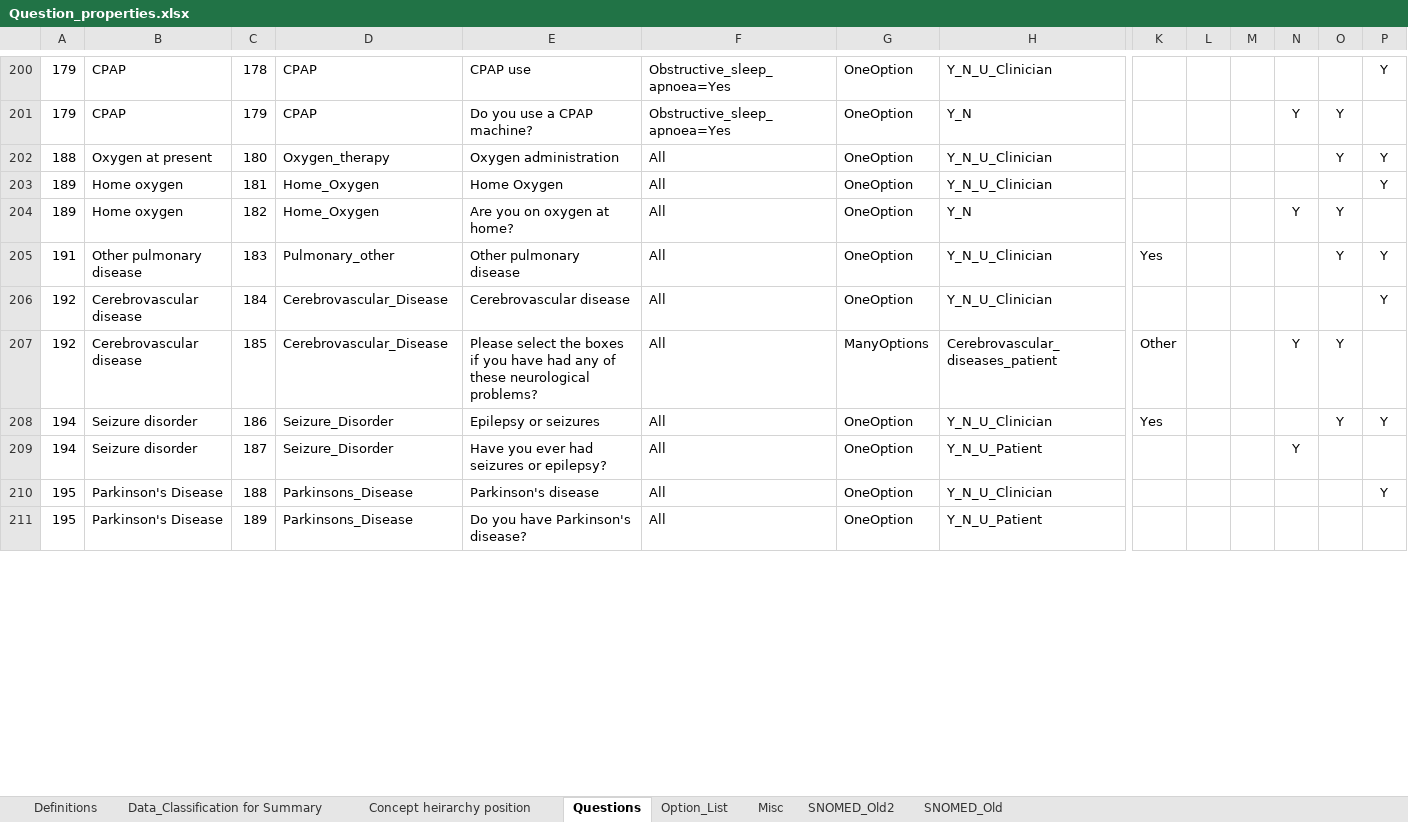
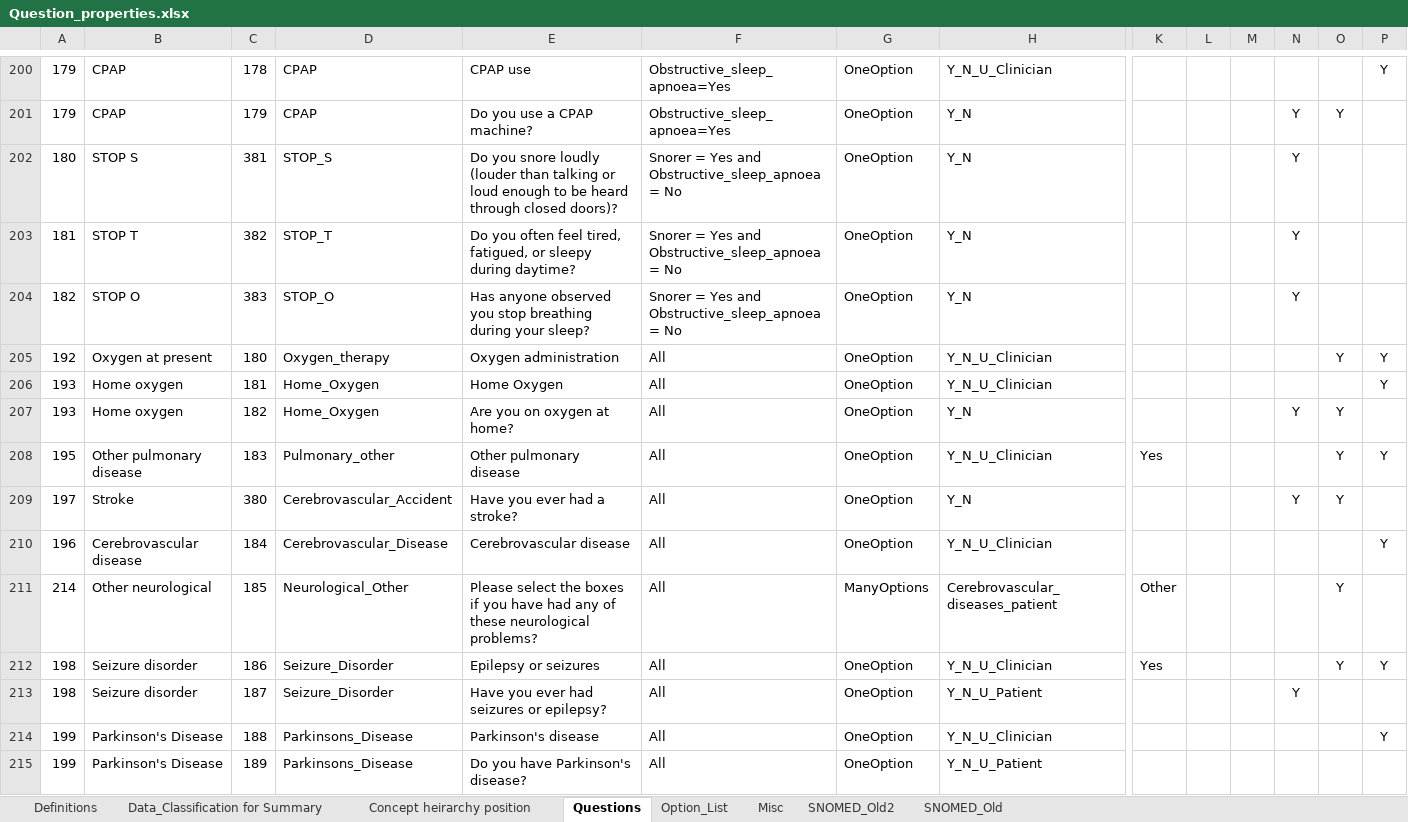
Before and after one commit to dbelavy/periop_open, an Excel workbook: spreadsheet/Question_properties.xlsx, sheet Questions, drawn as a sheet; only a part is shown, gaps mark what is left out; values as stored, in another font and other column widths than the file's, no borders; charts and pictures not drawn; addresses are those after the commit; rows hold the shown columns only; the diff covers the shown part only; the diff names each change by its address in the sheet, - before the commit and + after, or states it on an @@ line.

Commit message:
Questions changed

```diff
--- a/spreadsheet/Question_properties.xlsx (sheet Questions)
+++ b/spreadsheet/Question_properties.xlsx (sheet Questions)
+row 202: 180 | STOP S | 381 | STOP_S | Do you snore loudly (louder than talking or loud enough to be heard through closed doors)? | Snorer = Yes and Obstructive_sleep_apnoea = No | OneOption | Y_N |  |  |  | Y
+row 203: 181 | STOP T | 382 | STOP_T | Do you often feel tired, fatigued, or sleepy during daytime? | Snorer = Yes and Obstructive_sleep_apnoea = No | OneOption | Y_N |  |  |  | Y
+row 204: 182 | STOP O | 383 | STOP_O | Has anyone observed you stop breathing during your sleep? | Snorer = Yes and Obstructive_sleep_apnoea = No | OneOption | Y_N |  |  |  | Y
-A205: 188
+A205: 192
-A206:A207: 189
+A206:A207: 193
-A208: 191
+A208: 195
+row 209: 197 | Stroke | 380 | Cerebrovascular_Accident | Have you ever had a stroke? | All | OneOption | Y_N |  |  |  | Y | Y
-A210: 192
+A210: 196
-A211: 192
+A211: 214
-B211: Cerebrovascular disease
+B211: Other neurological
-D211: Cerebrovascular_Disease
+D211: Neurological_Other
-N211: Y
+N211: (empty)
-A212:A213: 194
+A212:A213: 198
-A214:A215: 195
+A214:A215: 199
```
Also changed, not shown: 172 edited cells elsewhere in this sheet, sheet Concept heirarchy position, sheet Misc, formulas that keep their value.
